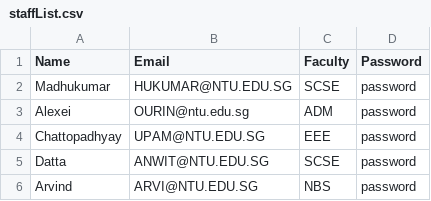
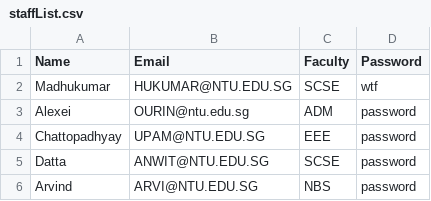
Before and after one commit to tuanisworkingonsomeprojects/SC2002Project, a CSV file: sce.sc2002.FinalProject/bin/sce/sc2002/FinalProject/UserAndPassword/staffList.csv, drawn as a sheet.

```diff
--- a/sce.sc2002.FinalProject/bin/sce/sc2002/FinalProject/UserAndPassword/staffList.csv
+++ b/sce.sc2002.FinalProject/bin/sce/sc2002/FinalProject/UserAndPassword/staffList.csv
@@ -1,3 +1,3 @@
 Name,Email,Faculty,Password,
-Madhukumar,HUKUMAR@NTU.EDU.SG,SCSE,password,
+Madhukumar,HUKUMAR@NTU.EDU.SG,SCSE,wtf,
 Alexei ,OURIN@ntu.edu.sg,ADM,password,
```
Also changed, not shown: sce.sc2002.FinalProject/src/sce/sc2002/FinalProject/UserAndPassword/staffList.csv, 22 other files.
